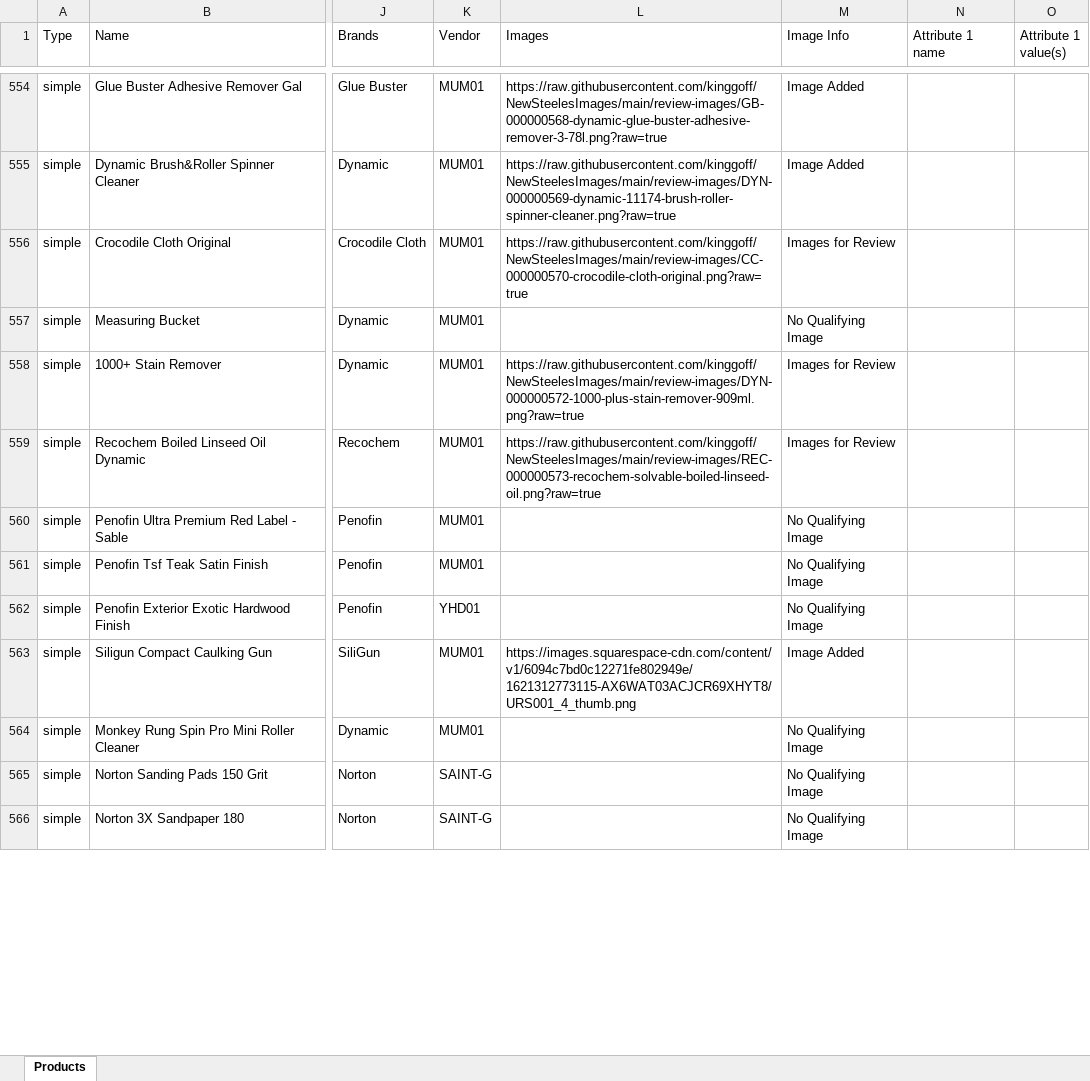
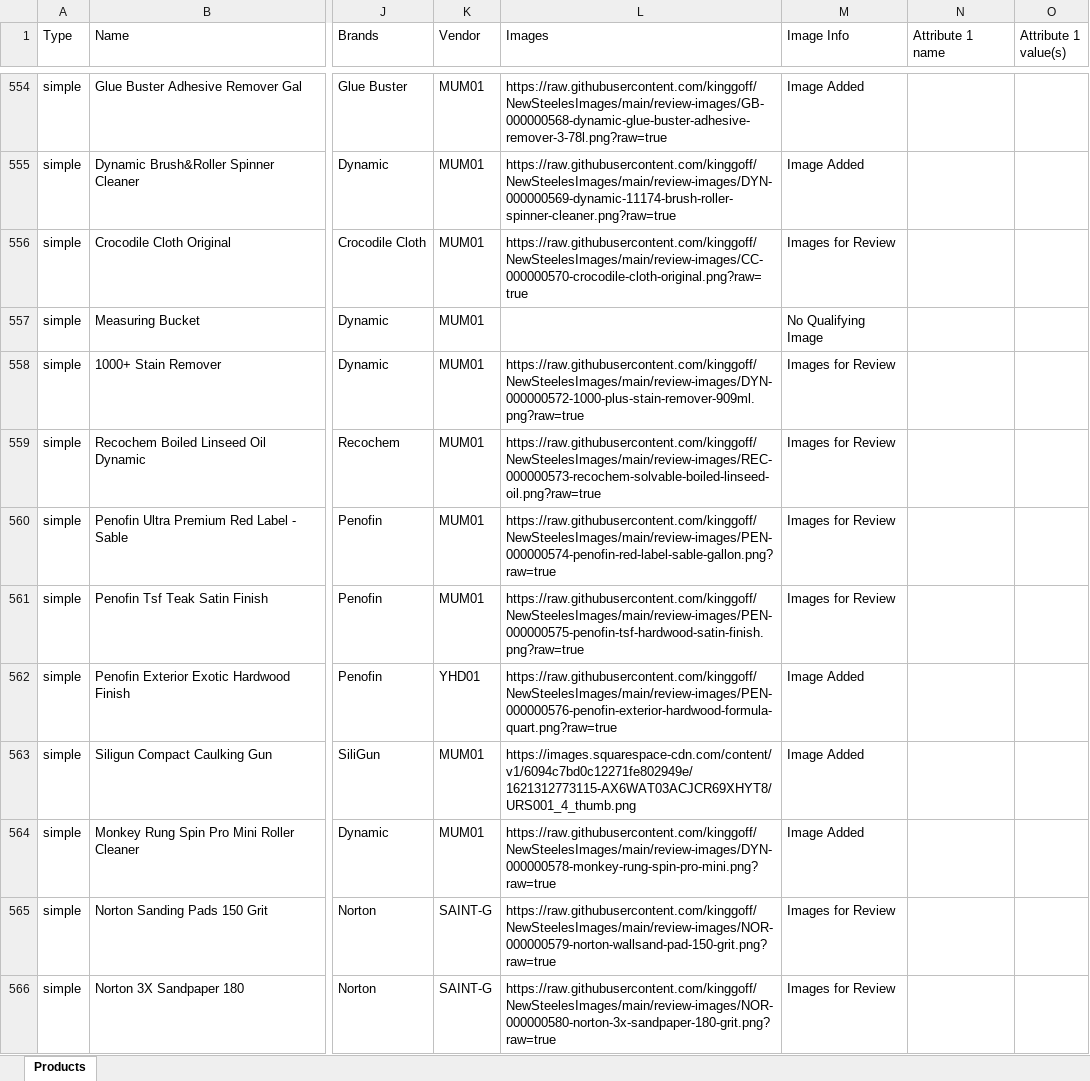
Before and after one commit to kinggoff/NewSteelesImages, an Excel workbook: products_categories_descriptions_working.xlsx, sheet Products, drawn as a sheet; only a part is shown, gaps mark what is left out; values as stored, in another font and other column widths than the file's, no borders; the diff covers the shown part only; the diff names each change by its address in the sheet, - before the commit and + after, or states it on an @@ line.

Commit message:
Add reviewed product images 253-264

```diff
--- a/products_categories_descriptions_working.xlsx (sheet Products)
+++ b/products_categories_descriptions_working.xlsx (sheet Products)
-L560 (Images): (empty)
+L560 (Images): https://raw.githubusercontent.com/kinggoff/NewSteelesImages/main/review-images/PEN-000000574-penofin-red-label-sable-gallon.png?raw=true
-M560:M561 (Image Info): No Qualifying Image
+M560:M561 (Image Info): Images for Review
-L561 (Images): (empty)
+L561 (Images): https://raw.githubusercontent.com/kinggoff/NewSteelesImages/main/review-images/PEN-000000575-penofin-tsf-hardwood-satin-finish.png?raw=true
-L562 (Images): (empty)
+L562 (Images): https://raw.githubusercontent.com/kinggoff/NewSteelesImages/main/review-images/PEN-000000576-penofin-exterior-hardwood-formula-quart.png?raw=true
-M562 (Image Info): No Qualifying Image
+M562 (Image Info): Image Added
-L564 (Images): (empty)
+L564 (Images): https://raw.githubusercontent.com/kinggoff/NewSteelesImages/main/review-images/DYN-000000578-monkey-rung-spin-pro-mini.png?raw=true
-M564 (Image Info): No Qualifying Image
+M564 (Image Info): Image Added
-L565 (Images): (empty)
+L565 (Images): https://raw.githubusercontent.com/kinggoff/NewSteelesImages/main/review-images/NOR-000000579-norton-wallsand-pad-150-grit.png?raw=true
-M565:M566 (Image Info): No Qualifying Image
+M565:M566 (Image Info): Images for Review
-L566 (Images): (empty)
+L566 (Images): https://raw.githubusercontent.com/kinggoff/NewSteelesImages/main/review-images/NOR-000000580-norton-3x-sandpaper-180-grit.png?raw=true
```
Also changed, not shown: 12 edited cells elsewhere in this sheet, 28 other files.
